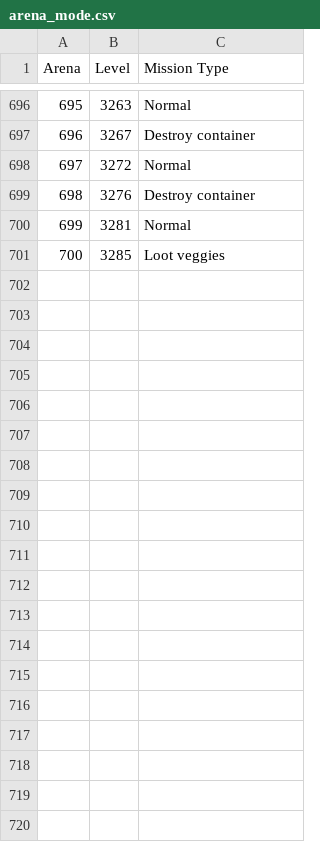
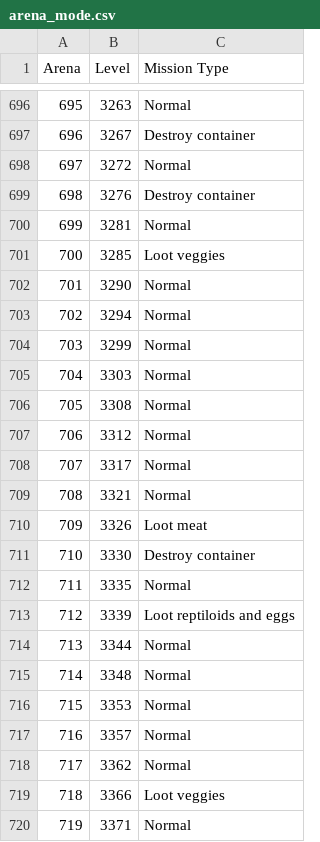
Before and after one commit to Hopefully73/AFI, a CSV file: data/arena_mode.csv, drawn as a sheet; only a part is shown, gaps mark what is left out; the diff covers the shown part only.

Commit message:
Added more arena mode levels

```diff
--- a/data/arena_mode.csv
+++ b/data/arena_mode.csv
@@ -701 +701,20 @@ Arena,Level,Mission Type
 700,3285,Loot veggies
+701,3290,Normal
+702,3294,Normal
+703,3299,Normal
+704,3303,Normal
+705,3308,Normal
+706,3312,Normal
+707,3317,Normal
+708,3321,Normal
+709,3326,Loot meat
+710,3330,Destroy container
+711,3335,Normal
+712,3339,Loot reptiloids and eggs
+713,3344,Normal
+714,3348,Normal
+715,3353,Normal
+716,3357,Normal
+717,3362,Normal
+718,3366,Loot veggies
+719,3371,Normal
```
Also changed, not shown: 31 added rows elsewhere in this file.
